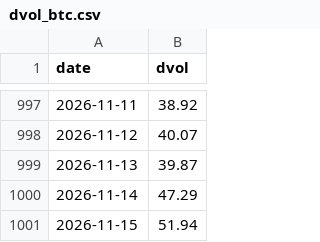
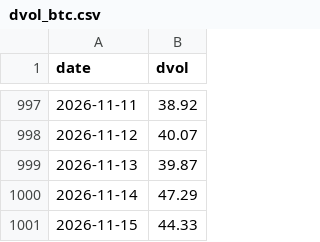
Before and after one commit to SannyLi0322/dvol-relay, a CSV file: data/dvol_btc.csv, drawn as a sheet; only a part is shown, gaps mark what is left out.

Commit message:
dvol 2026-11-15T07:11Z

```diff
--- a/data/dvol_btc.csv
+++ b/data/dvol_btc.csv
@@ -1000,2 +1000,2 @@ date,dvol
 2026-11-14,47.29
-2026-11-15,51.94
+2026-11-15,44.33
```
Also changed, not shown: data/dvol_eth.csv, 1 other file.
